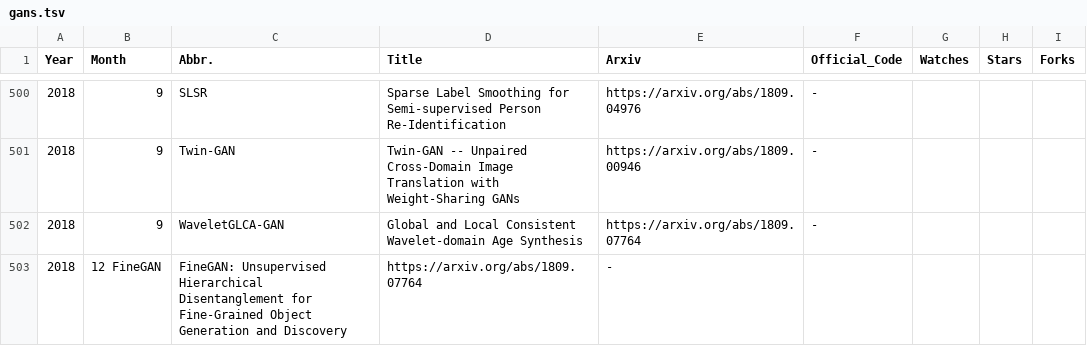
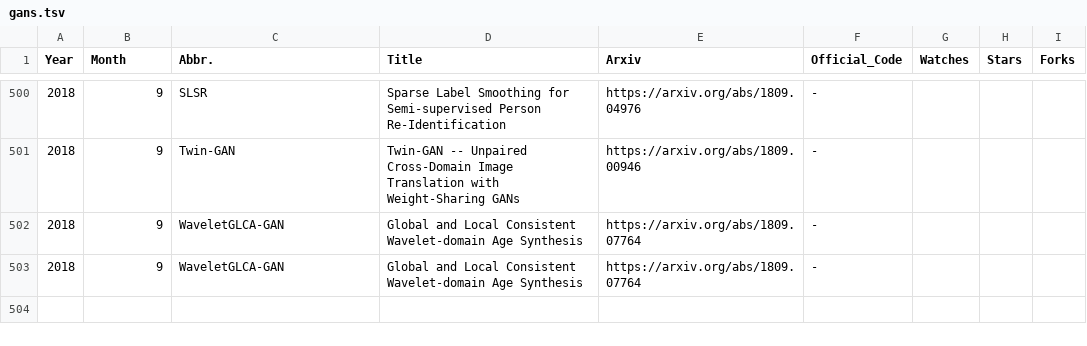
Before and after one commit to hindupuravinash/the-gan-zoo, a TSV file: gans.tsv, drawn as a sheet; only a part is shown, gaps mark what is left out.

Commit message:
Update gans.tsv

```diff
--- a/gans.tsv
+++ b/gans.tsv
@@ -502,2 +502,2 @@ Year	Month	Abbr.	Title	Arxiv	Official_Code	Watches	Stars	Forks
 2018	9	WaveletGLCA-GAN	Global and Local Consistent Wavelet-domain Age Synthesis	https://arxiv.org/abs/1809.07764	-			
-2018	12 FineGAN	FineGAN: Unsupervised Hierarchical Disentanglement for Fine-Grained Object Generation and Discovery	https://arxiv.org/abs/1809.07764	-			
+2018	9	WaveletGLCA-GAN	Global and Local Consistent Wavelet-domain Age Synthesis	https://arxiv.org/abs/1809.07764	-			
```
